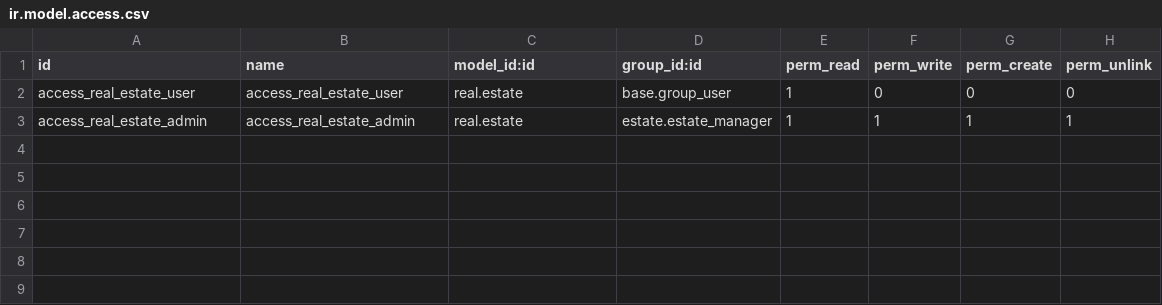
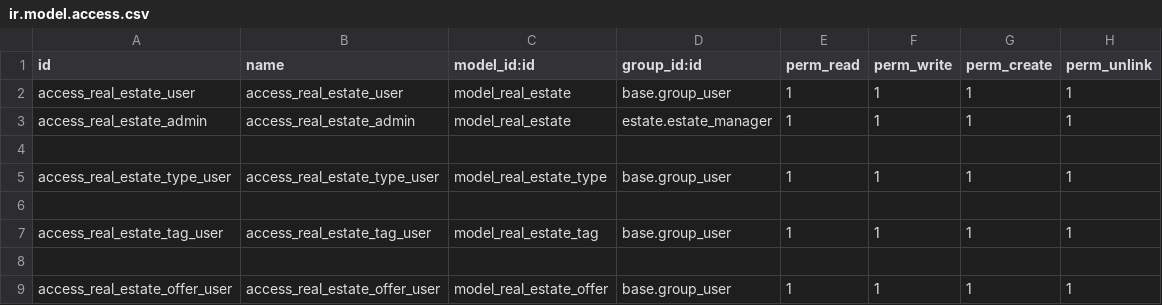
Before and after one commit to olgags-birtum/dev-course, a CSV file: estate/security/ir.model.access.csv, drawn as a sheet.

Commit message:
[ADD] views and models till chapter 15

```diff
--- a/estate/security/ir.model.access.csv
+++ b/estate/security/ir.model.access.csv
@@ -1,3 +1,9 @@
 id,name,model_id:id,group_id:id,perm_read,perm_write,perm_create,perm_unlink
-access_real_estate_user,access_real_estate_user,real.estate,base.group_user,1,0,0,0
-access_real_estate_admin,access_real_estate_admin,real.estate,estate.estate_manager,1,1,1,1
+access_real_estate_user, access_real_estate_user,model_real_estate,base.group_user,1,1,1,1
+access_real_estate_admin,access_real_estate_admin,model_real_estate,estate.estate_manager,1,1,1,1
+
+access_real_estate_type_user, access_real_estate_type_user,model_real_estate_type,base.group_user,1,1,1,1
+
+access_real_estate_tag_user, access_real_estate_tag_user,model_real_estate_tag,base.group_user,1,1,1,1
+
+access_real_estate_offer_user, access_real_estate_offer_user,model_real_estate_offer,base.group_user,1,1,1,1
```
Also changed, not shown: 13 other files.
